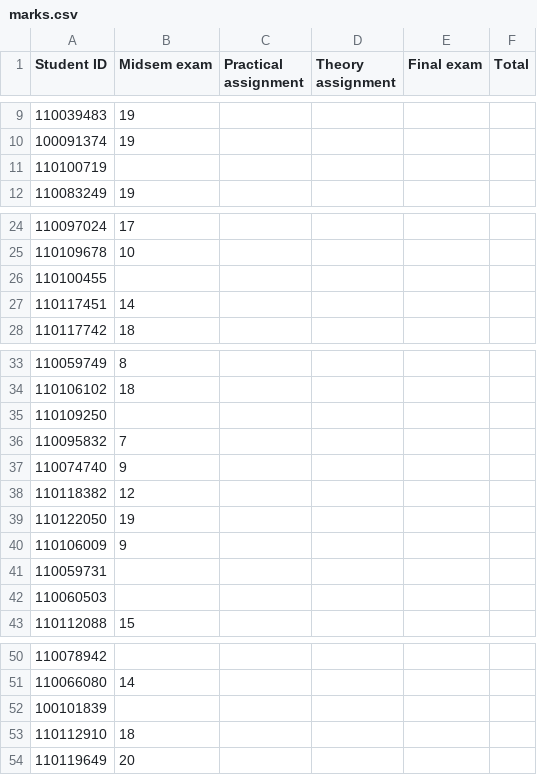
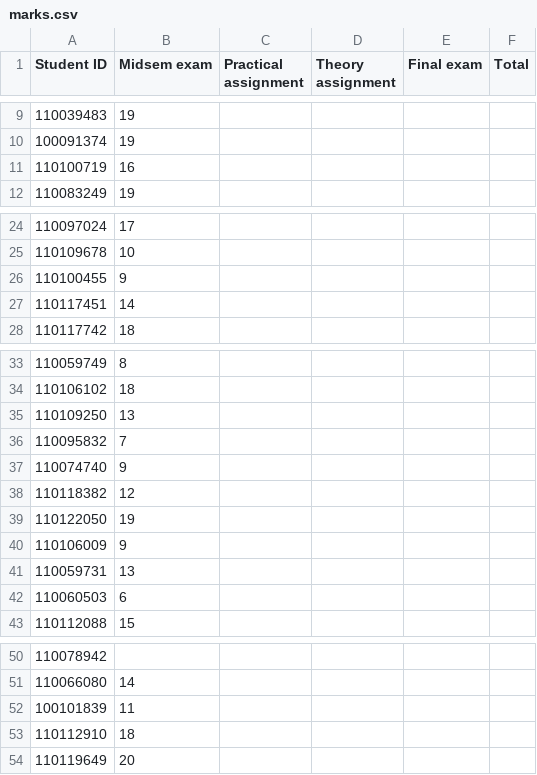
Before and after one commit to robbymckilliam/robbymckilliam.github.com, a CSV file: signalsandsystems/2014/marks.csv, drawn as a sheet; only a part is shown, gaps mark what is left out; the diff covers the shown part only.

Commit message:
added to marks and pdf

```diff
--- a/signalsandsystems/2014/marks.csv
+++ b/signalsandsystems/2014/marks.csv
@@ -10,3 +10,3 @@ Student ID,Midsem exam,Practical assignment,Theory assignment,Final exam,Total
 100091374,19,,,,
-110100719,,,,,
+110100719,16,,,,
 110083249,19,,,,
@@ -25,3 +25,3 @@ Student ID,Midsem exam,Practical assignment,Theory assignment,Final exam,Total
 110109678,10,,,,
-110100455,,,,,
+110100455,9,,,,
 110117451,14,,,,
@@ -34,3 +34,3 @@ Student ID,Midsem exam,Practical assignment,Theory assignment,Final exam,Total
 110106102,18,,,,
-110109250,,,,,
+110109250,13,,,,
 110095832,7,,,,
@@ -40,4 +40,4 @@ Student ID,Midsem exam,Practical assignment,Theory assignment,Final exam,Total
 110106009,9,,,,
-110059731,,,,,
-110060503,,,,,
+110059731,13,,,,
+110060503,6,,,,
 110112088,15,,,,
@@ -51,3 +51,3 @@ Student ID,Midsem exam,Practical assignment,Theory assignment,Final exam,Total
 110066080,14,,,,
-100101839,,,,,
+100101839,11,,,,
 110112910,18,,,,
```
Also changed, not shown: 1 edited cell elsewhere in this file, 1 other file.
